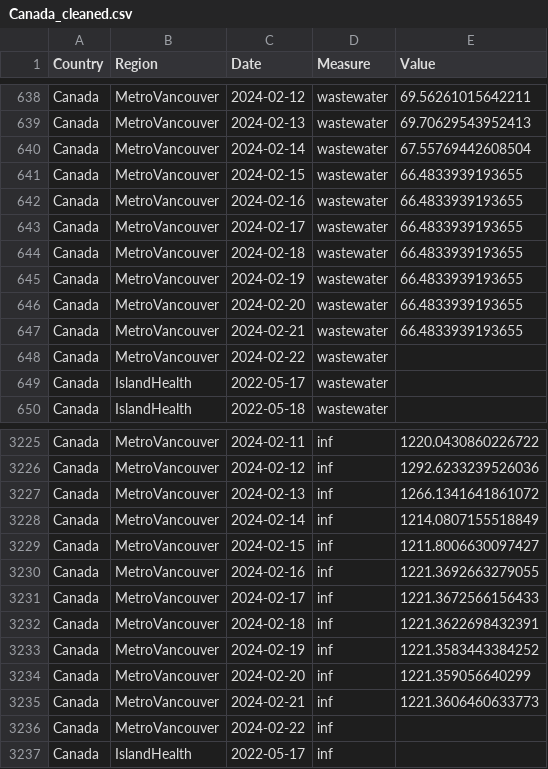
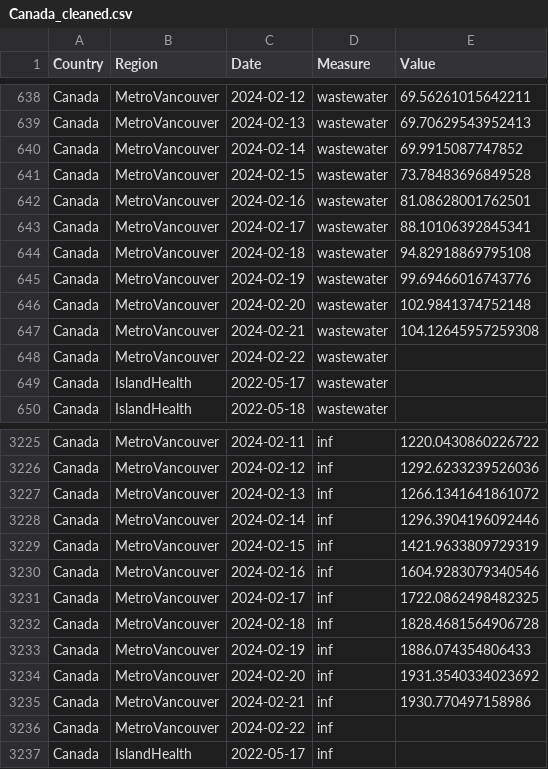
Before and after one commit to necsi/WHN-Wastewater-Code, a CSV file: Canada_cleaned.csv, drawn as a sheet; only a part is shown, gaps mark what is left out.

```diff
--- a/Canada_cleaned.csv
+++ b/Canada_cleaned.csv
@@ -639,10 +639,10 @@ Canada,MetroVancouver,2024-02-12,wastewater,69.56261015642211
 Canada,MetroVancouver,2024-02-13,wastewater,69.70629543952413
-Canada,MetroVancouver,2024-02-14,wastewater,67.55769442608504
-Canada,MetroVancouver,2024-02-15,wastewater,66.4833939193655
-Canada,MetroVancouver,2024-02-16,wastewater,66.4833939193655
-Canada,MetroVancouver,2024-02-17,wastewater,66.4833939193655
-Canada,MetroVancouver,2024-02-18,wastewater,66.4833939193655
-Canada,MetroVancouver,2024-02-19,wastewater,66.4833939193655
-Canada,MetroVancouver,2024-02-20,wastewater,66.4833939193655
-Canada,MetroVancouver,2024-02-21,wastewater,66.4833939193655
+Canada,MetroVancouver,2024-02-14,wastewater,69.9915087747852
+Canada,MetroVancouver,2024-02-15,wastewater,73.78483696849528
+Canada,MetroVancouver,2024-02-16,wastewater,81.08628001762501
+Canada,MetroVancouver,2024-02-17,wastewater,88.10106392845341
+Canada,MetroVancouver,2024-02-18,wastewater,94.82918869795108
+Canada,MetroVancouver,2024-02-19,wastewater,99.69466016743776
+Canada,MetroVancouver,2024-02-20,wastewater,102.9841374752148
+Canada,MetroVancouver,2024-02-21,wastewater,104.12645957259308
 Canada,MetroVancouver,2024-02-22,wastewater,
@@ -3227,10 +3227,10 @@ Canada,MetroVancouver,2024-02-12,inf,1292.6233239526036
 Canada,MetroVancouver,2024-02-13,inf,1266.1341641861072
-Canada,MetroVancouver,2024-02-14,inf,1214.0807155518849
-Canada,MetroVancouver,2024-02-15,inf,1211.8006630097427
-Canada,MetroVancouver,2024-02-16,inf,1221.3692663279055
-Canada,MetroVancouver,2024-02-17,inf,1221.3672566156433
-Canada,MetroVancouver,2024-02-18,inf,1221.3622698432391
-Canada,MetroVancouver,2024-02-19,inf,1221.3583443384252
-Canada,MetroVancouver,2024-02-20,inf,1221.359056640299
-Canada,MetroVancouver,2024-02-21,inf,1221.3606460633773
+Canada,MetroVancouver,2024-02-14,inf,1296.3904196092446
+Canada,MetroVancouver,2024-02-15,inf,1421.9633809729319
+Canada,MetroVancouver,2024-02-16,inf,1604.9283079340546
+Canada,MetroVancouver,2024-02-17,inf,1722.0862498482325
+Canada,MetroVancouver,2024-02-18,inf,1828.4681564906728
+Canada,MetroVancouver,2024-02-19,inf,1886.074354806433
+Canada,MetroVancouver,2024-02-20,inf,1931.3540334023692
+Canada,MetroVancouver,2024-02-21,inf,1930.770497158986
 Canada,MetroVancouver,2024-02-22,inf,
```
Also changed, not shown: Canada/BC_estimate_infections.csv, 1 other file.
